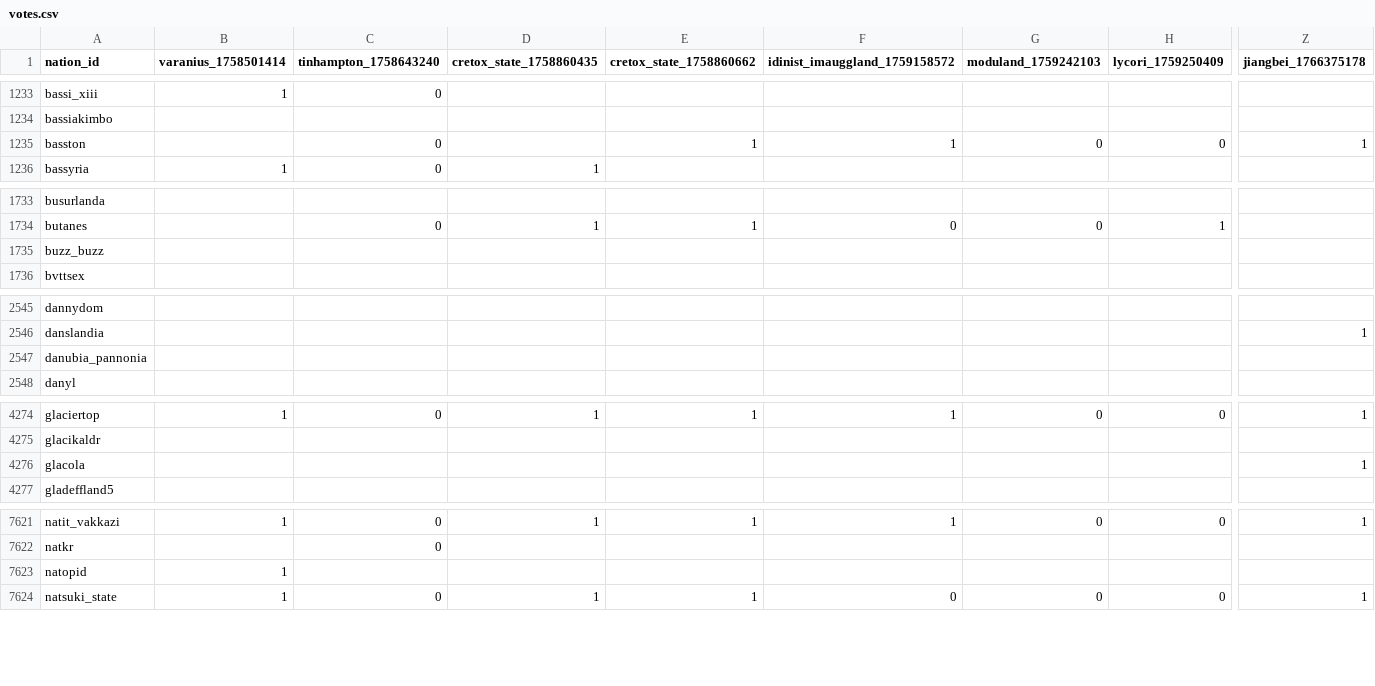
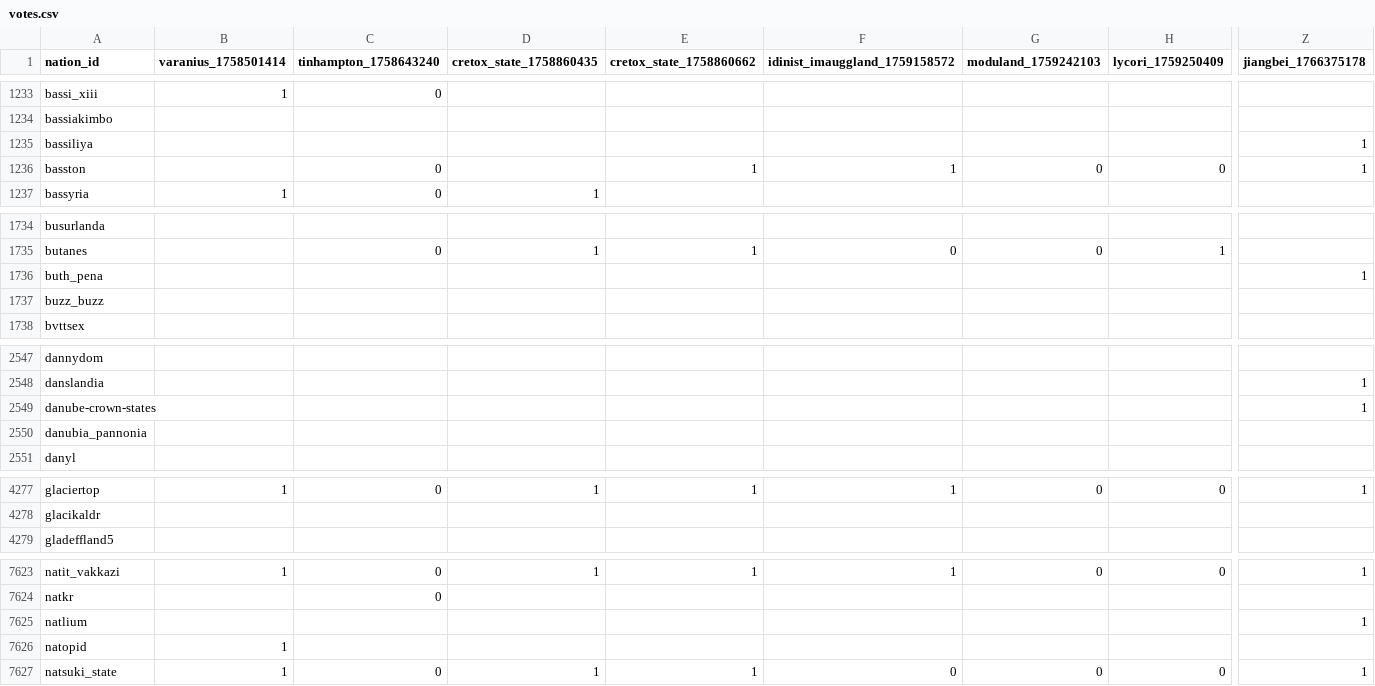
Before and after one commit to Bohaska/wa-voting-records, a CSV file: votes.csv, drawn as a sheet; only a part is shown, gaps mark what is left out; removed rows and columns are numbered as before the commit, all else as after; rows hold the shown columns only; the diff covers the shown part only; the diff names each change by its address in the sheet, - before the commit and + after, or states it on an @@ line.

Commit message:
UPDATE: Vote record CSV

```diff
--- a/votes.csv
+++ b/votes.csv
+row 1235: bassiliya |  |  |  |  |  |  |  | 1
+row 1736: buth_pena |  |  |  |  |  |  |  | 1
+row 2549: danube-crown-states |  |  |  |  |  |  |  | 1
-row 4276: glacola |  |  |  |  |  |  |  | 1
+row 7625: natlium |  |  |  |  |  |  |  | 1
```
Also changed, not shown: 7 added rows, 1 removed row and 62 edited cells elsewhere in this file, 1 other file.
